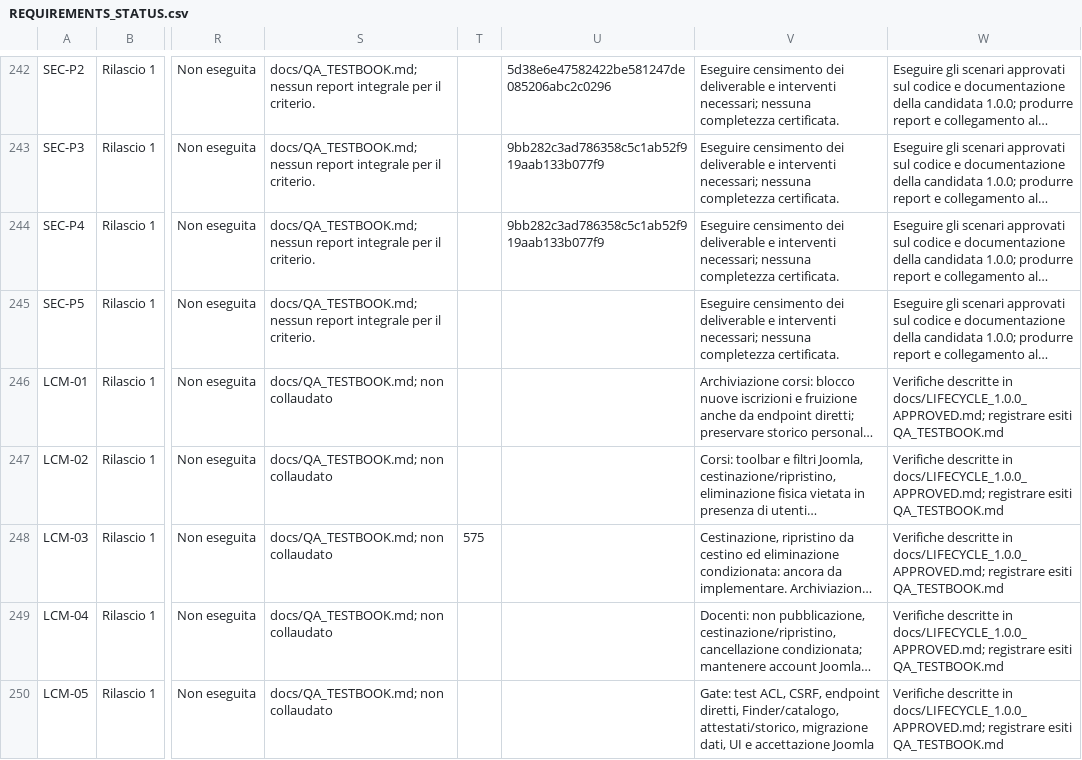
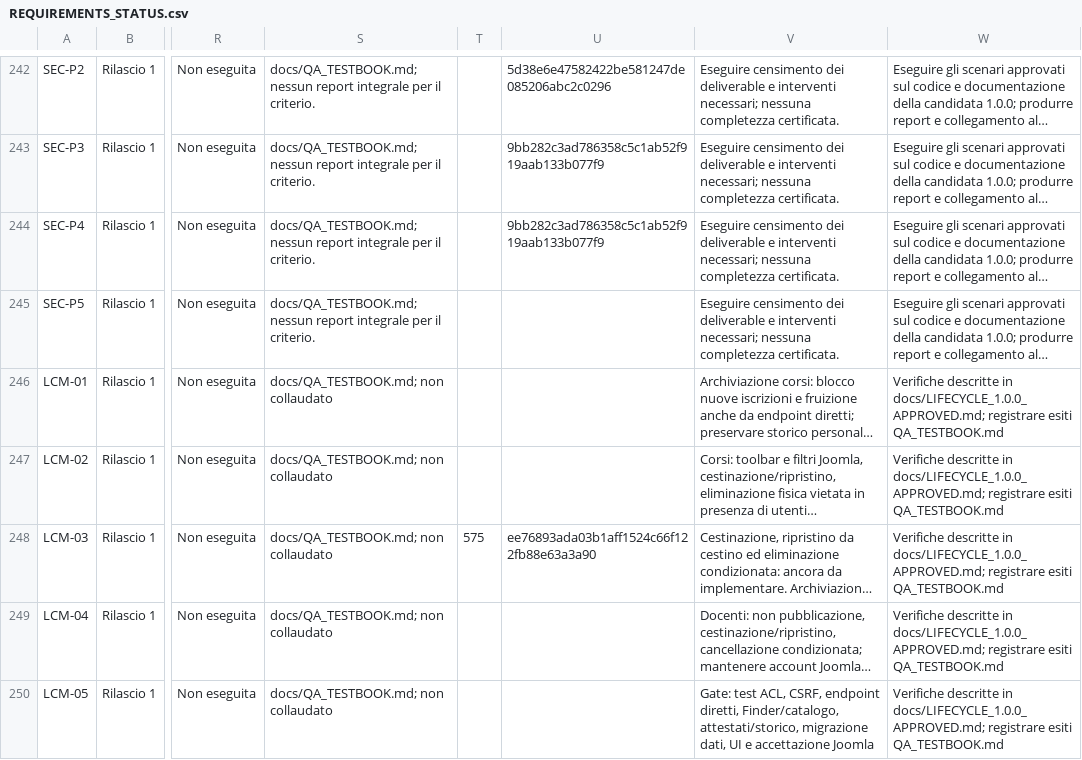
Before and after one commit to jeckodevelopment/jd_learn, a CSV file: docs/REQUIREMENTS_STATUS.csv, drawn as a sheet; only a part is shown, gaps mark what is left out; long unchanged cells end in …; the diff names each change by its address in the sheet, - before the commit and + after, or states it on an @@ line.

Commit message:
docs(requirements): add implementation commit evidence to LCM-03

```diff
--- a/docs/REQUIREMENTS_STATUS.csv
+++ b/docs/REQUIREMENTS_STATUS.csv
-U248: (empty)
+U248: ee76893ada03b1aff1524c66f122fb88e63a3a90
```
